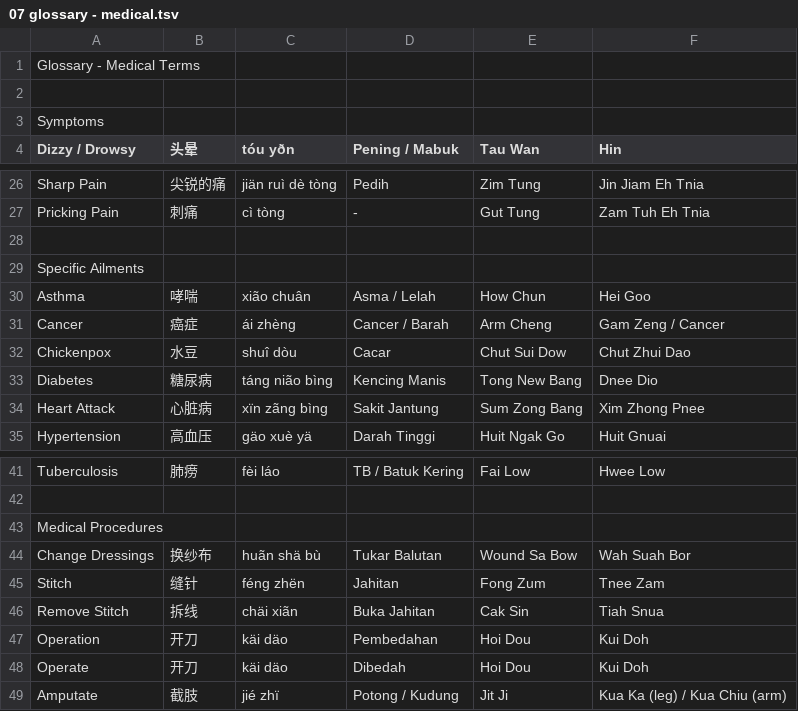
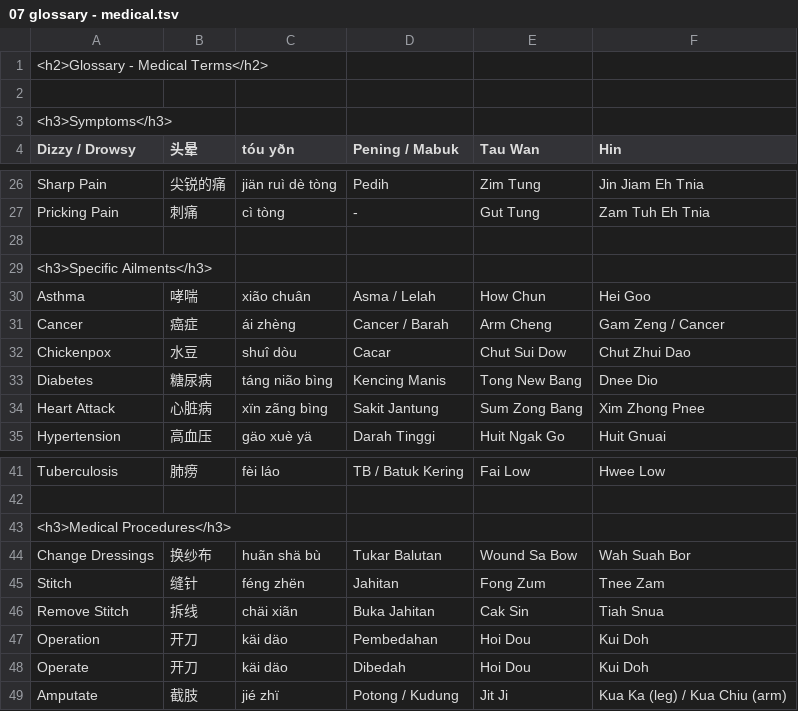
Before and after one commit to szc126/sg-medical-glossary, a TSV file: 07 glossary - medical.tsv, drawn as a sheet; only a part is shown, gaps mark what is left out.

```diff
--- a/07 glossary - medical.tsv
+++ b/07 glossary - medical.tsv
@@ -1,4 +1,4 @@
-Glossary - Medical Terms
+<h2>Glossary - Medical Terms</h2>
 
-Symptoms
+<h3>Symptoms</h3>
 Dizzy / Drowsy	头晕	tóu yðn	Pening / Mabuk	Tau Wan	Hin
@@ -28,3 +28,3 @@ Pricking Pain	刺痛	cì tòng	-	Gut Tung	Zam Tuh Eh Tnia
 
-Specific Ailments
+<h3>Specific Ailments</h3>
 Asthma	哮喘	xião chuân	Asma / Lelah	How Chun	Hei Goo
@@ -42,3 +42,3 @@ Tuberculosis	肺痨	fèi láo	TB / Batuk Kering	Fai Low	Hwee Low
 
-Medical Procedures
+<h3>Medical Procedures</h3>
 Change Dressings	换纱布	huãn shä bù	Tukar Balutan	Wound Sa Bow	Wah Suah Bor
```
Also changed, not shown: 01 qns - introduction.tsv, 02 qns - functional enquiries.tsv, 3 other files.
